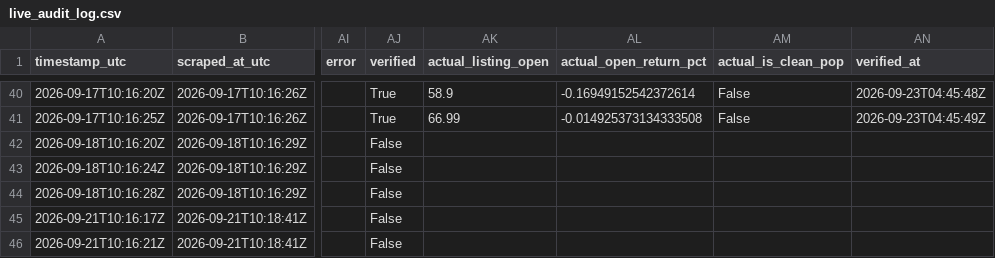
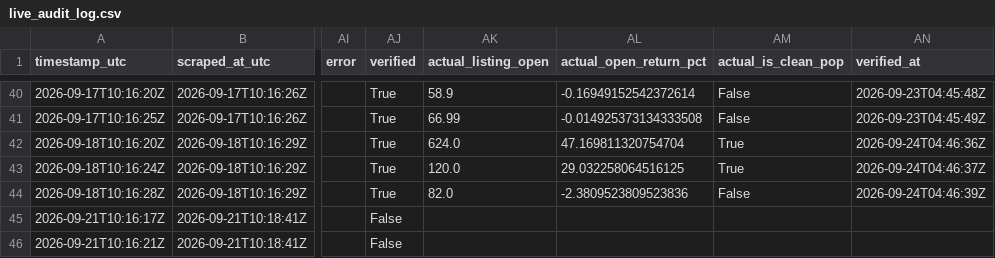
Before and after one commit to Vaibhav-162/money-monkey, a CSV file: data/live_audit_log.csv, drawn as a sheet; only a part is shown, gaps mark what is left out; the diff names each change by its address in the sheet, - before the commit and + after, or states it on an @@ line.

```diff
--- a/data/live_audit_log.csv
+++ b/data/live_audit_log.csv
-AJ42:AJ44 (verified): False
+AJ42:AJ44 (verified): True
-AK42 (actual_listing_open): (empty)
+AK42 (actual_listing_open): 624.0
-AL42 (actual_open_return_pct): (empty)
+AL42 (actual_open_return_pct): 47.169811320754704
-AM42:AM43 (actual_is_clean_pop): (empty)
+AM42:AM43 (actual_is_clean_pop): True
-AN42 (verified_at): (empty)
+AN42 (verified_at): 2026-09-24T04:46:36Z
-AK43 (actual_listing_open): (empty)
+AK43 (actual_listing_open): 120.0
-AL43 (actual_open_return_pct): (empty)
+AL43 (actual_open_return_pct): 29.032258064516125
-AN43 (verified_at): (empty)
+AN43 (verified_at): 2026-09-24T04:46:37Z
-AK44 (actual_listing_open): (empty)
+AK44 (actual_listing_open): 82.0
-AL44 (actual_open_return_pct): (empty)
+AL44 (actual_open_return_pct): -2.3809523809523836
-AM44 (actual_is_clean_pop): (empty)
+AM44 (actual_is_clean_pop): False
-AN44 (verified_at): (empty)
+AN44 (verified_at): 2026-09-24T04:46:39Z
```
Also changed, not shown: 1 other file.
